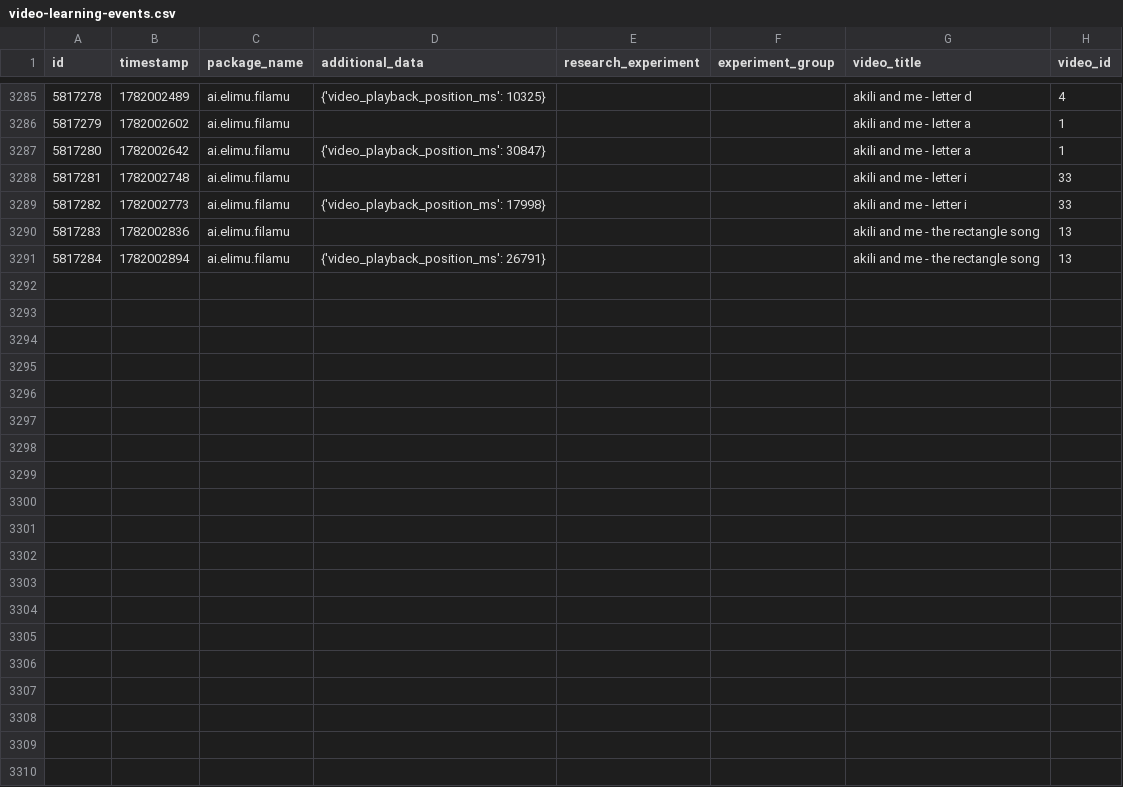
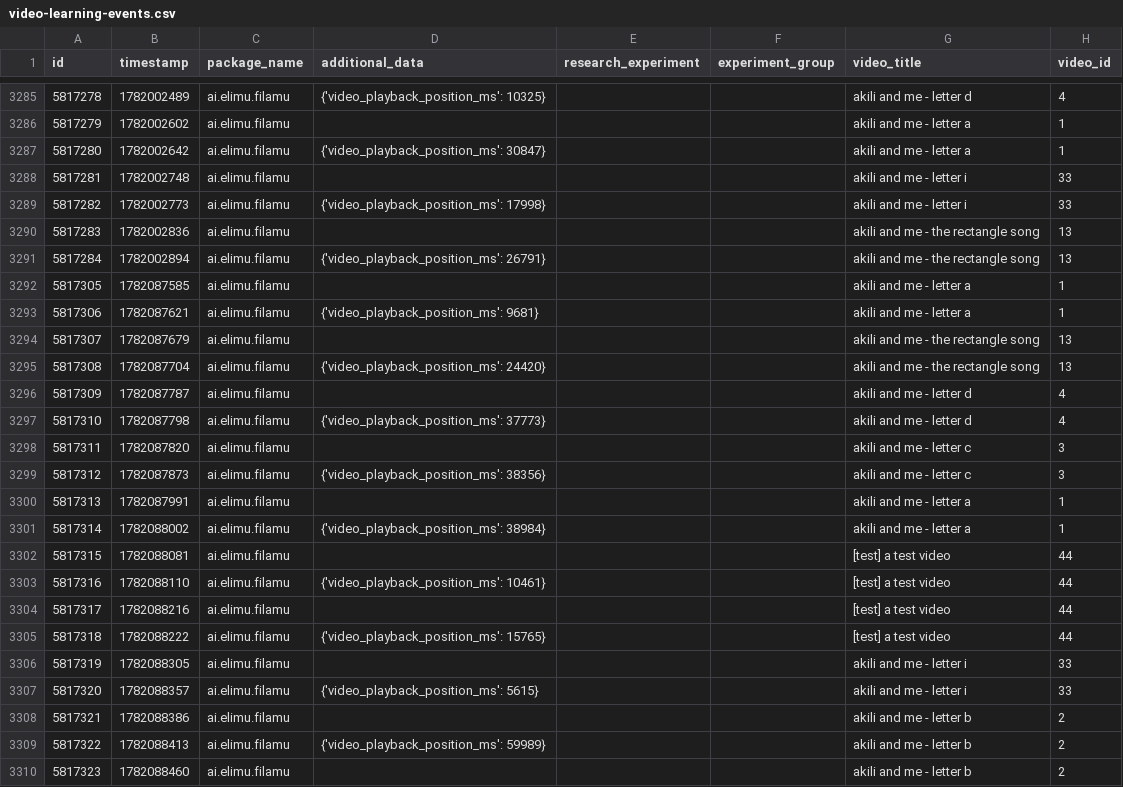
Before and after one commit to elimu-ai/ml-datasets, a CSV file: lang-ENG/student-id-6/video-learning-events.csv, drawn as a sheet; only a part is shown, gaps mark what is left out; the diff covers the shown part only.

```diff
--- a/lang-ENG/student-id-6/video-learning-events.csv
+++ b/lang-ENG/student-id-6/video-learning-events.csv
@@ -3291 +3291,20 @@ id,timestamp,package_name,additional_data,research_experiment,experiment_group,v
 5817284,1782002894,ai.elimu.filamu,{'video_playback_position_ms': 26791},,,akili and me - the rectangle song,13
+5817305,1782087585,ai.elimu.filamu,,,,akili and me - letter a,1
+5817306,1782087621,ai.elimu.filamu,{'video_playback_position_ms': 9681},,,akili and me - letter a,1
+5817307,1782087679,ai.elimu.filamu,,,,akili and me - the rectangle song,13
+5817308,1782087704,ai.elimu.filamu,{'video_playback_position_ms': 24420},,,akili and me - the rectangle song,13
+5817309,1782087787,ai.elimu.filamu,,,,akili and me - letter d,4
+5817310,1782087798,ai.elimu.filamu,{'video_playback_position_ms': 37773},,,akili and me - letter d,4
+5817311,1782087820,ai.elimu.filamu,,,,akili and me - letter c,3
+5817312,1782087873,ai.elimu.filamu,{'video_playback_position_ms': 38356},,,akili and me - letter c,3
+5817313,1782087991,ai.elimu.filamu,,,,akili and me - letter a,1
+5817314,1782088002,ai.elimu.filamu,{'video_playback_position_ms': 38984},,,akili and me - letter a,1
+5817315,1782088081,ai.elimu.filamu,,,,[test] a test video,44
+5817316,1782088110,ai.elimu.filamu,{'video_playback_position_ms': 10461},,,[test] a test video,44
+5817317,1782088216,ai.elimu.filamu,,,,[test] a test video,44
+5817318,1782088222,ai.elimu.filamu,{'video_playback_position_ms': 15765},,,[test] a test video,44
+5817319,1782088305,ai.elimu.filamu,,,,akili and me - letter i,33
+5817320,1782088357,ai.elimu.filamu,{'video_playback_position_ms': 5615},,,akili and me - letter i,33
+5817321,1782088386,ai.elimu.filamu,,,,akili and me - letter b,2
+5817322,1782088413,ai.elimu.filamu,{'video_playback_position_ms': 59989},,,akili and me - letter b,2
+5817323,1782088460,ai.elimu.filamu,,,,akili and me - letter b,2
```
Also changed, not shown: 13 added rows elsewhere in this file, lang-HIN/student-id-6/video-learning-events.csv, lang-TGL/student-id-9/video-learning-events.csv, 9 other files.
